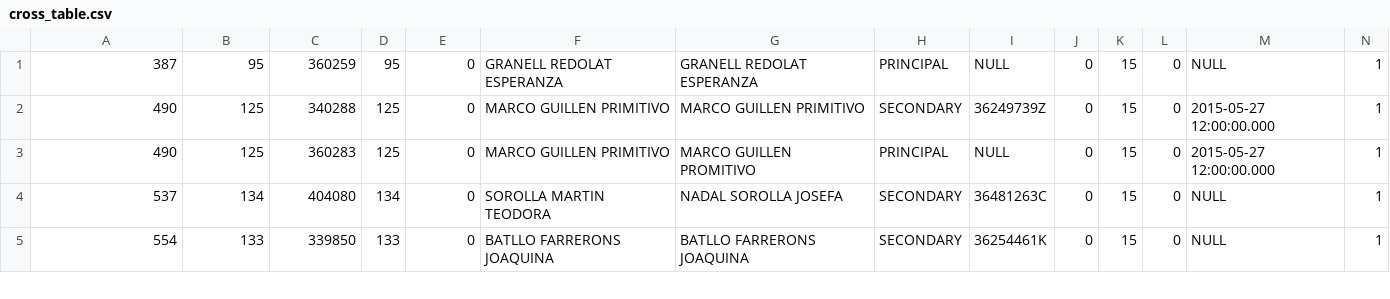
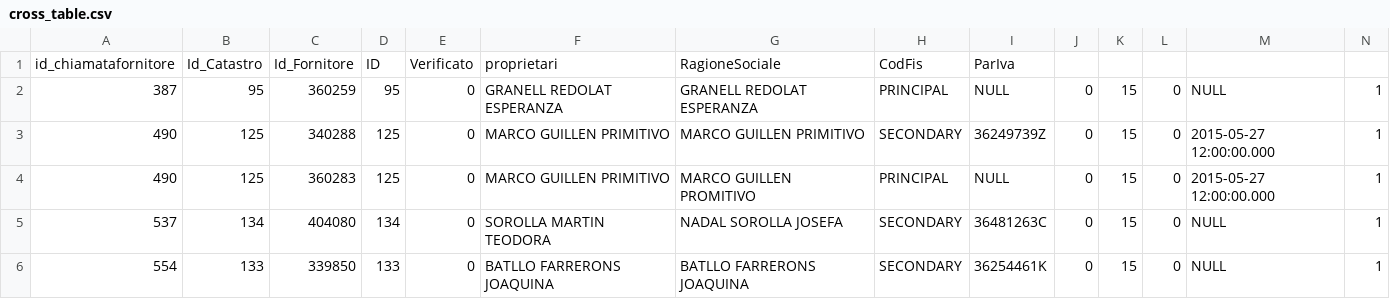
Before and after one commit to mkpremium/backend, a CSV file: csv/cross_table.csv, drawn as a sheet; only a part is shown; rows hold the shown columns only; the diff names each change by its address in the sheet, - before the commit and + after, or states it on an @@ line.

```diff
--- a/csv/cross_table.csv
+++ b/csv/cross_table.csv
+row 1: id_chiamatafornitore | Id_Catastro | Id_Fornitore | ID | Verificato | proprietari | RagioneSociale | CodFis | ParIva
```
Also changed, not shown: 5 other files.
